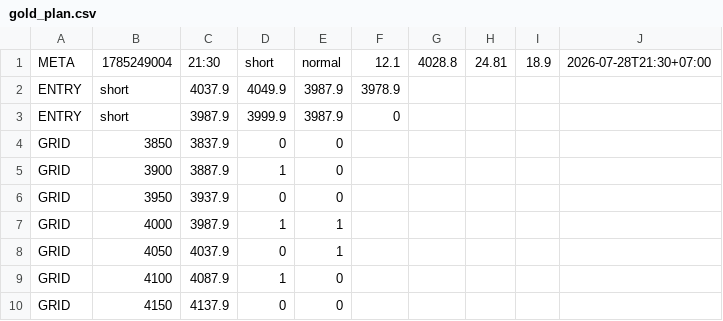
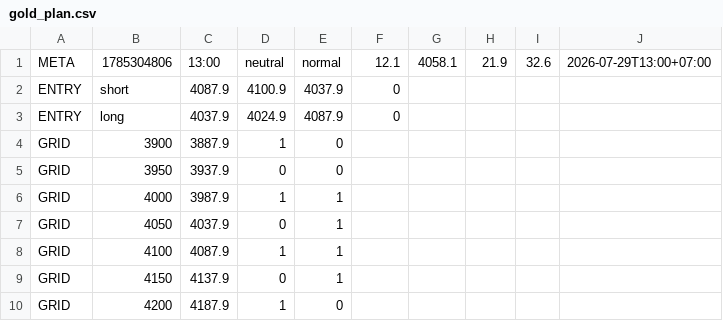
Before and after one commit to perpetualpp-rgb/gold-oi-dashboard, a CSV file: data/gold_plan.csv, drawn as a sheet.

Commit message:
Auto plan 13:00 2026-07-29

```diff
--- a/data/gold_plan.csv
+++ b/data/gold_plan.csv
@@ -1,5 +1,4 @@
-META,1785249004,21:30,short,normal,12.1,4028.8,24.81,18.9,2026-07-28T21:30+07:00
-ENTRY,short,4037.9,4049.9,3987.9,3978.9
-ENTRY,short,3987.9,3999.9,3987.9,0
-GRID,3850,3837.9,0,0
+META,1785304806,13:00,neutral,normal,12.1,4058.1,21.9,32.6,2026-07-29T13:00+07:00
+ENTRY,short,4087.9,4100.9,4037.9,0
+ENTRY,long,4037.9,4024.9,4087.9,0
 GRID,3900,3887.9,1,0
@@ -8,3 +7,4 @@ GRID,4000,3987.9,1,1
 GRID,4050,4037.9,0,1
-GRID,4100,4087.9,1,0
-GRID,4150,4137.9,0,0
+GRID,4100,4087.9,1,1
+GRID,4150,4137.9,0,1
+GRID,4200,4187.9,1,0
```
Also changed, not shown: 4 other files.
